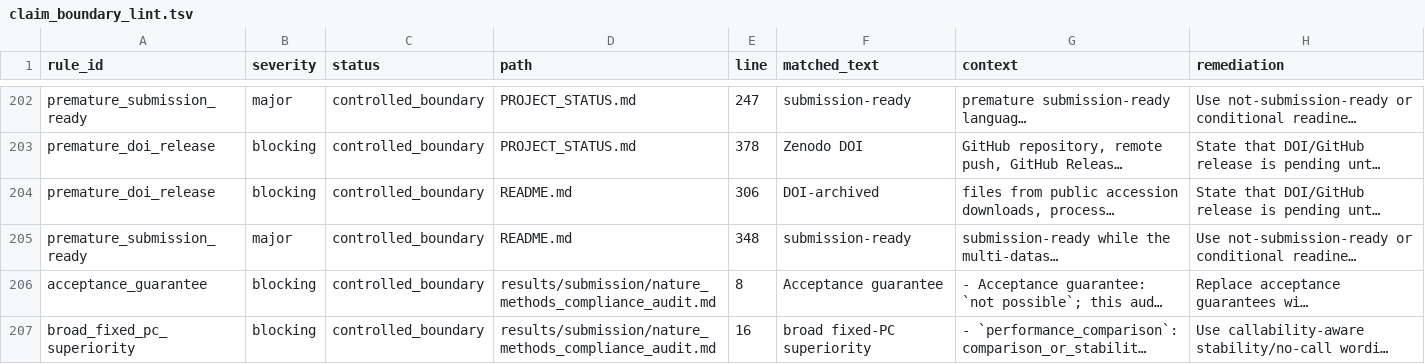
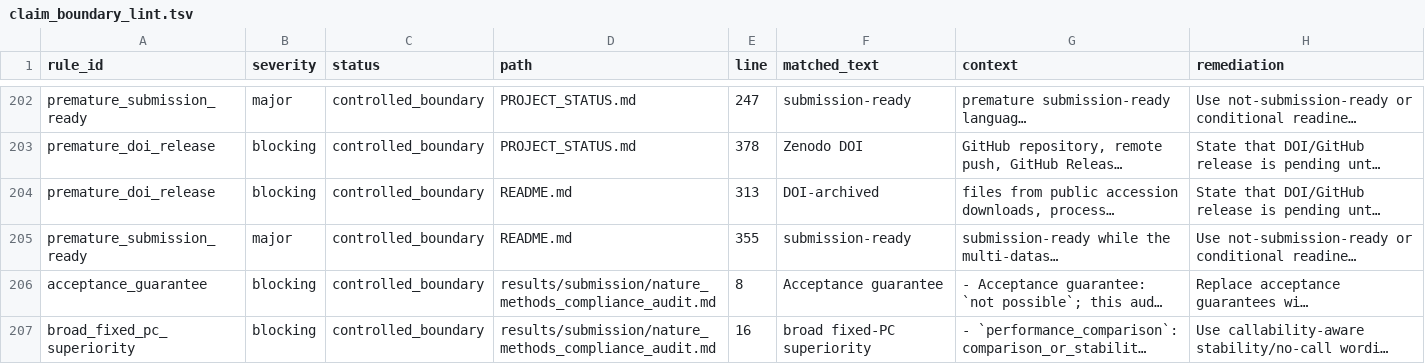
Before and after one commit to healthgreat/rmtguard, a TSV file: results/submission/claim_boundary_lint.tsv, drawn as a sheet; only a part is shown, gaps mark what is left out; long unchanged cells end in …; the diff names each change by its address in the sheet, - before the commit and + after, or states it on an @@ line.

```diff
--- a/results/submission/claim_boundary_lint.tsv
+++ b/results/submission/claim_boundary_lint.tsv
-E204 (line): 306
+E204 (line): 313
-E205 (line): 348
+E205 (line): 355
```
Also changed, not shown: results/shared_info/rmtguard_shared_export_manifest.tsv, 14 other files.
